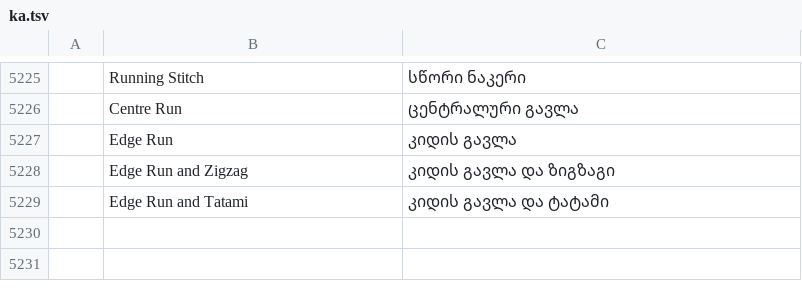
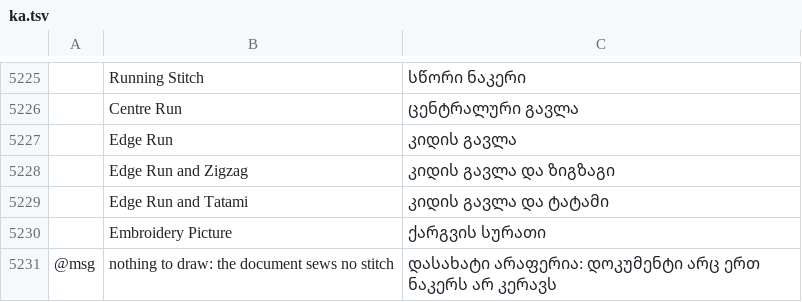
Before and after one commit to przbat-public/vectorcraft-stitch, a TSV file: crates/ui-egui/src/i18n/ka.tsv, drawn as a sheet; only a part is shown, gaps mark what is left out; the diff names each change by its address in the sheet, - before the commit and + after, or states it on an @@ line.

```diff
--- a/crates/ui-egui/src/i18n/ka.tsv
+++ b/crates/ui-egui/src/i18n/ka.tsv
+row 5230:  | Embroidery Picture | ქარგვის სურათი
+row 5231: @msg | nothing to draw: the document sews no stitch | დასახატი არაფერია: დოკუმენტი არც ერთ ნაკერს არ კერავს
```
Also changed, not shown: crates/ui-egui/src/i18n/bg.tsv, crates/ui-egui/src/i18n/el.tsv, 30 other files.
